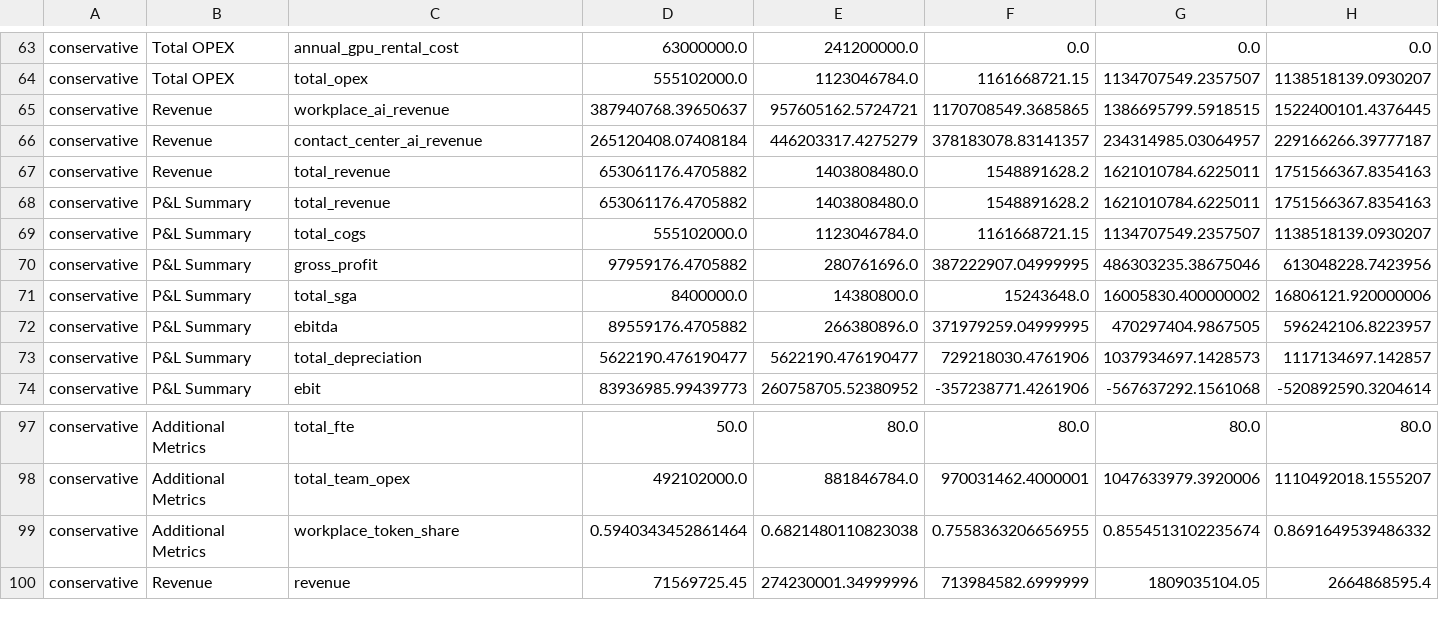
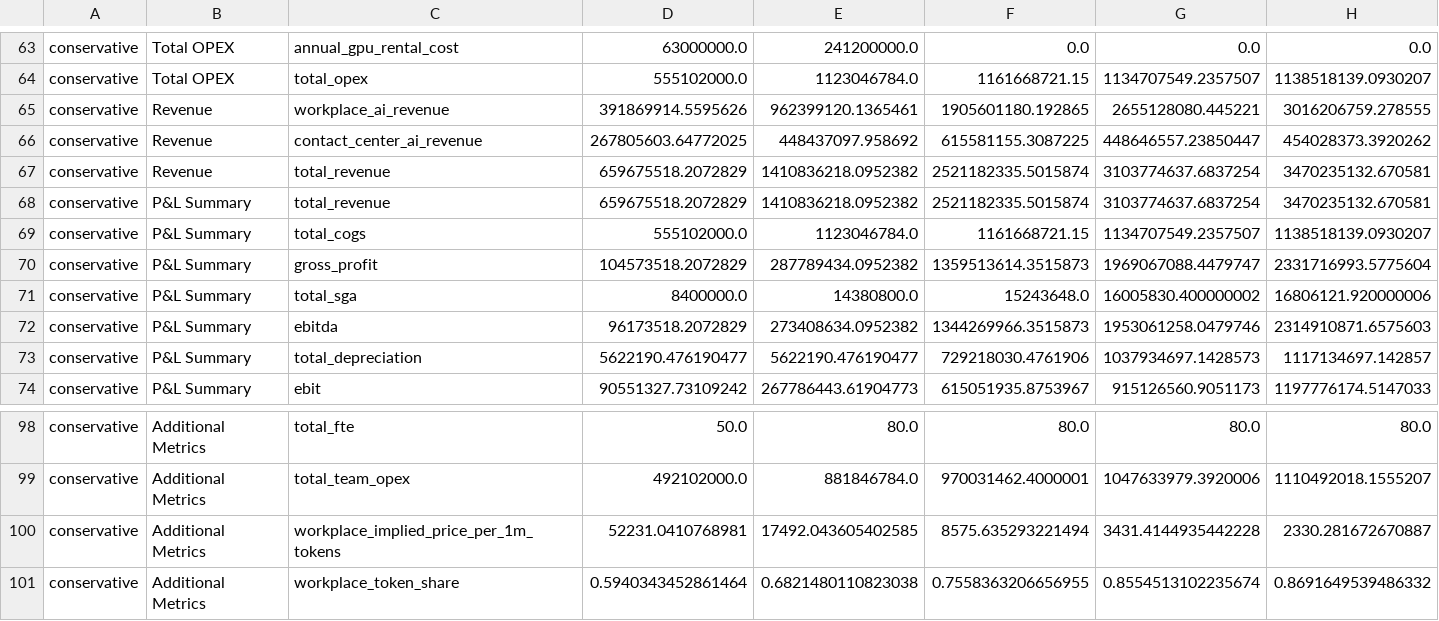
Before and after one commit to Bronislav28/GPS_finmodel, a CSV file: output/gps_finmodel_results.csv, drawn as a sheet; only a part is shown, gaps mark what is left out; the shorter side is filled out with more unchanged rows; the diff covers the shown part only.

```diff
--- a/output/gps_finmodel_results.csv
+++ b/output/gps_finmodel_results.csv
@@ -64,11 +64,11 @@ conservative,Total OPEX,annual_gpu_rental_cost,63000000.0,241200000.0,0.0,0.0,0.
 conservative,Total OPEX,total_opex,555102000.0,1123046784.0,1161668721.15,1134707549.2357507,1138518139.0930207
-conservative,Revenue,workplace_ai_revenue,387940768.39650637,957605162.5724721,1170708549.3685865,1386695799.5918515,1522400101.4376445
-conservative,Revenue,contact_center_ai_revenue,265120408.07408184,446203317.4275279,378183078.83141357,234314985.03064957,229166266.39777187
-conservative,Revenue,total_revenue,653061176.4705882,1403808480.0,1548891628.2,1621010784.6225011,1751566367.8354163
-conservative,P&L Summary,total_revenue,653061176.4705882,1403808480.0,1548891628.2,1621010784.6225011,1751566367.8354163
+conservative,Revenue,workplace_ai_revenue,391869914.5595626,962399120.1365461,1905601180.192865,2655128080.445221,3016206759.278555
+conservative,Revenue,contact_center_ai_revenue,267805603.64772025,448437097.958692,615581155.3087225,448646557.23850447,454028373.3920262
+conservative,Revenue,total_revenue,659675518.2072829,1410836218.0952382,2521182335.5015874,3103774637.6837254,3470235132.670581
+conservative,P&L Summary,total_revenue,659675518.2072829,1410836218.0952382,2521182335.5015874,3103774637.6837254,3470235132.670581
 conservative,P&L Summary,total_cogs,555102000.0,1123046784.0,1161668721.15,1134707549.2357507,1138518139.0930207
-conservative,P&L Summary,gross_profit,97959176.4705882,280761696.0,387222907.04999995,486303235.38675046,613048228.7423956
+conservative,P&L Summary,gross_profit,104573518.2072829,287789434.0952382,1359513614.3515873,1969067088.4479747,2331716993.5775604
 conservative,P&L Summary,total_sga,8400000.0,14380800.0,15243648.0,16005830.400000002,16806121.920000006
-conservative,P&L Summary,ebitda,89559176.4705882,266380896.0,371979259.04999995,470297404.9867505,596242106.8223957
+conservative,P&L Summary,ebitda,96173518.2072829,273408634.0952382,1344269966.3515873,1953061258.0479746,2314910871.6575603
 conservative,P&L Summary,total_depreciation,5622190.476190477,5622190.476190477,729218030.4761906,1037934697.1428573,1117134697.142857
-conservative,P&L Summary,ebit,83936985.99439773,260758705.52380952,-357238771.4261906,-567637292.1561068,-520892590.3204614
+conservative,P&L Summary,ebit,90551327.73109242,267786443.61904773,615051935.8753967,915126560.9051173,1197776174.5147033
@@ -98,2 +99,3 @@ conservative,Additional Metrics,total_fte,50.0,80.0,80.0,80.0,80.0
 conservative,Additional Metrics,total_team_opex,492102000.0,881846784.0,970031462.4000001,1047633979.3920006,1110492018.1555207
+conservative,Additional Metrics,workplace_implied_price_per_1m_tokens,52231.0410768981,17492.043605402585,8575.635293221494,3431.4144935442228,2330.281672670887
 conservative,Additional Metrics,workplace_token_share,0.5940343452861464,0.6821480110823038,0.7558363206656955,0.8554513102235674,0.8691649539486332
```
Also changed, not shown: 5 added rows and 100 edited cells elsewhere in this file, 2 other files.
